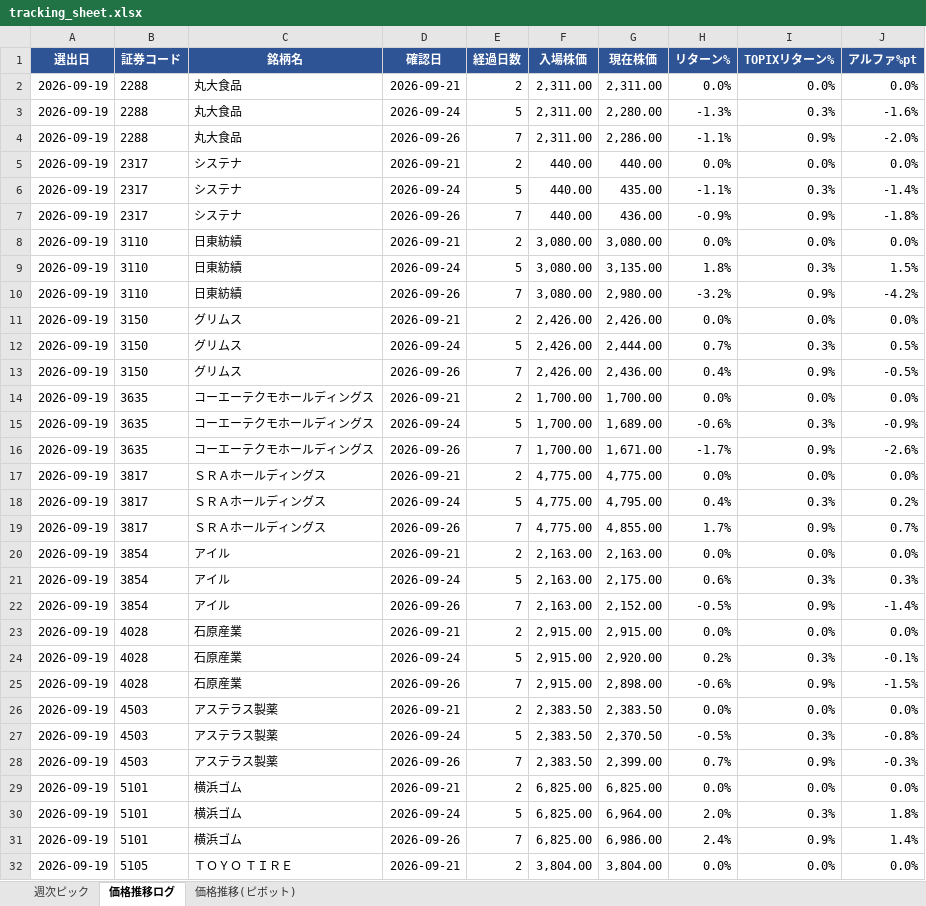
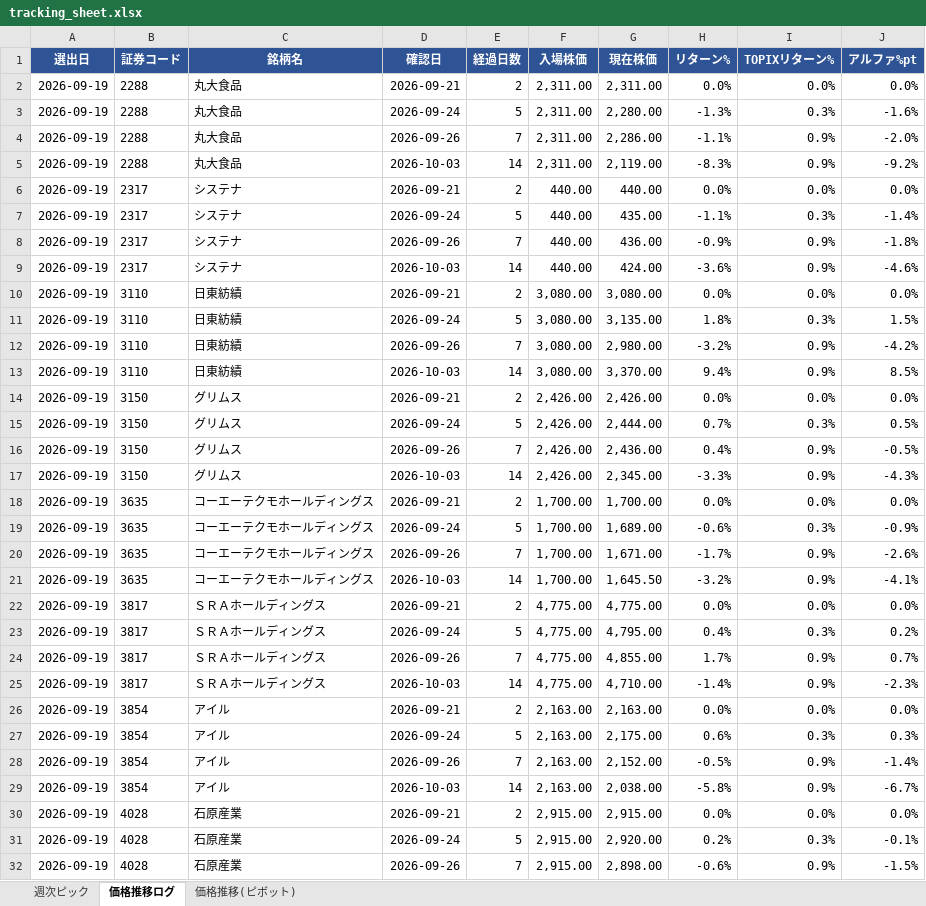
Before and after one commit to kuri-chan/asset-screening, an Excel workbook: output/tracking_sheet.xlsx, sheet 価格推移ログ, drawn as a sheet; only a part is shown; the shorter side is filled out with more unchanged rows; values as stored, in another font and other column widths than the file's, no borders; the diff covers the shown part only; the diff names each change by its address in the sheet, - before the commit and + after, or states it on an @@ line.

```diff
--- a/output/tracking_sheet.xlsx (sheet 価格推移ログ)
+++ b/output/tracking_sheet.xlsx (sheet 価格推移ログ)
+row 5: 2026-09-19 | 2288 | 丸大食品 | 2026-10-03 | 14 | 2,311.00 | 2,119.00 | -8.3% | 0.9% | -9.2%
+row 9: 2026-09-19 | 2317 | システナ | 2026-10-03 | 14 | 440.00 | 424.00 | -3.6% | 0.9% | -4.6%
+row 13: 2026-09-19 | 3110 | 日東紡績 | 2026-10-03 | 14 | 3,080.00 | 3,370.00 | 9.4% | 0.9% | 8.5%
+row 17: 2026-09-19 | 3150 | グリムス | 2026-10-03 | 14 | 2,426.00 | 2,345.00 | -3.3% | 0.9% | -4.3%
+row 21: 2026-09-19 | 3635 | コーエーテクモホールディングス | 2026-10-03 | 14 | 1,700.00 | 1,645.50 | -3.2% | 0.9% | -4.1%
+row 25: 2026-09-19 | 3817 | ＳＲＡホールディングス | 2026-10-03 | 14 | 4,775.00 | 4,710.00 | -1.4% | 0.9% | -2.3%
+row 29: 2026-09-19 | 3854 | アイル | 2026-10-03 | 14 | 2,163.00 | 2,038.00 | -5.8% | 0.9% | -6.7%
```
Also changed, not shown: 13 added rows elsewhere in this sheet, sheet 価格推移(ピボット), 1 other file.
